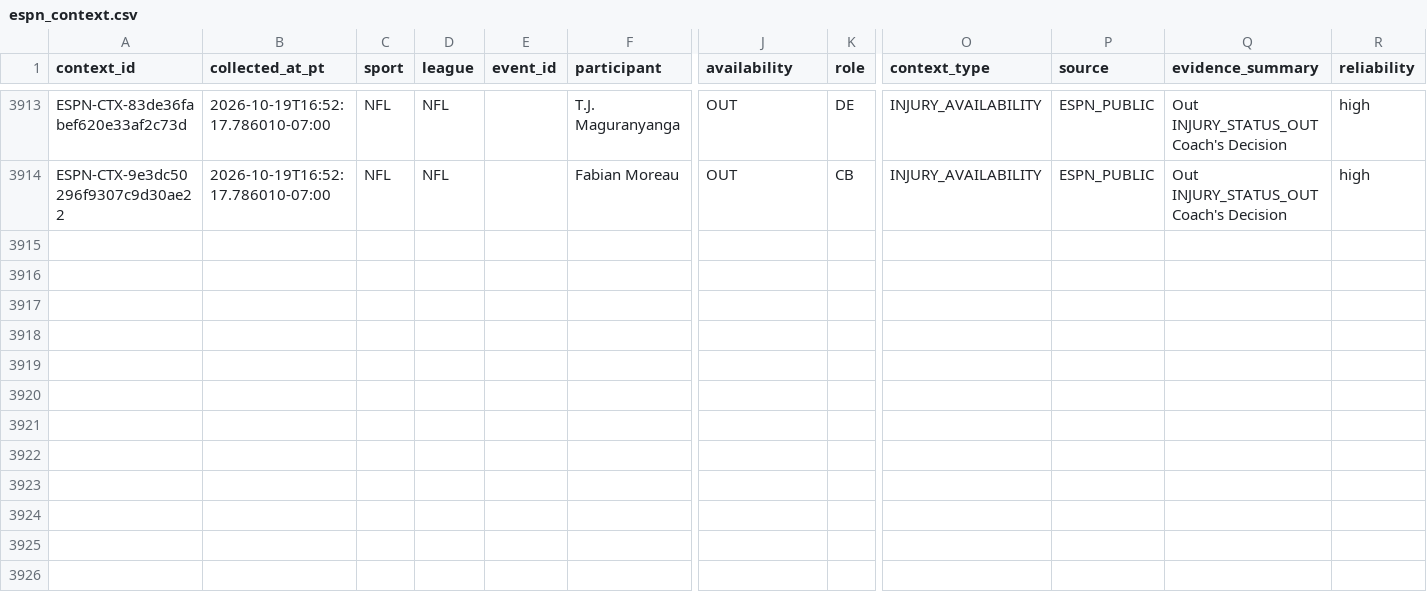
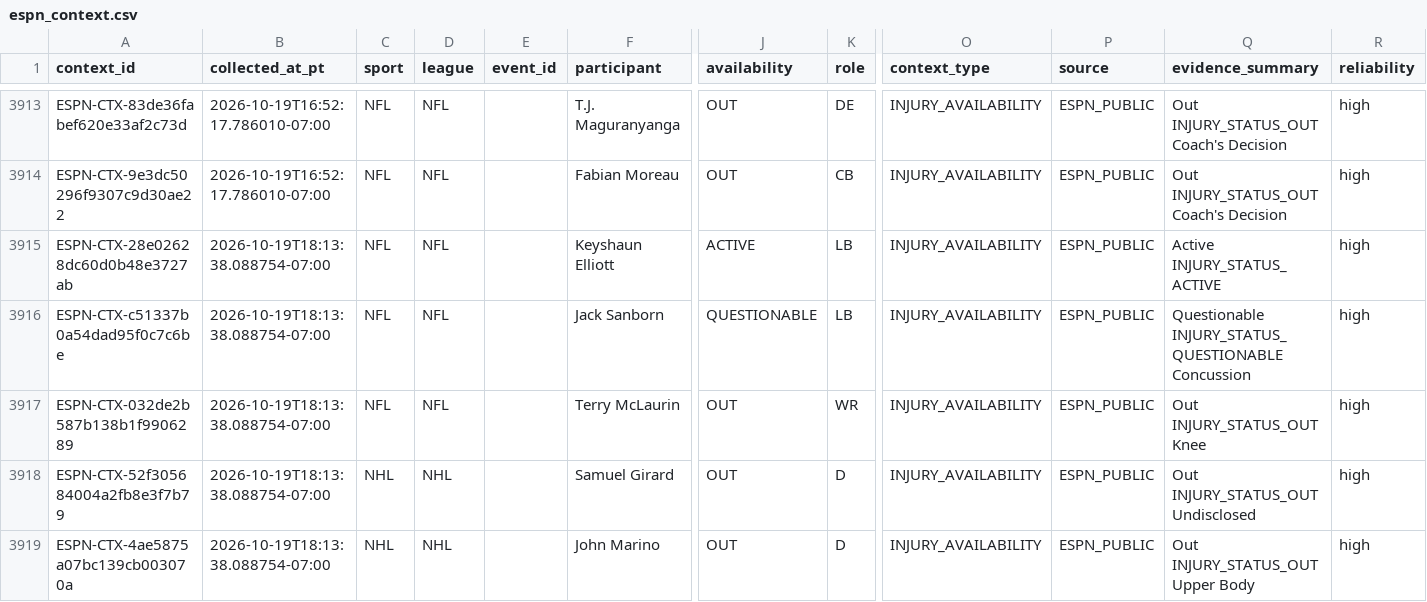
Before and after one commit to JordonNes/JordonNes.github.io, a CSV file: data/espn_context.csv, drawn as a sheet; only a part is shown, gaps mark what is left out; rows hold the shown columns only; the diff names each change by its address in the sheet, - before the commit and + after, or states it on an @@ line.

```diff
--- a/data/espn_context.csv
+++ b/data/espn_context.csv
+row 3915: ESPN-CTX-28e02628dc60d0b48e3727ab | 2026-10-19T18:13:38.088754-07:00 | NFL | NFL |  | Keyshaun Elliott | ACTIVE | LB | INJURY_AVAILABILITY | ESPN_PUBLIC | Active INJURY_STATUS_ACTIVE | high
+row 3916: ESPN-CTX-c51337b0a54dad95f0c7c6be | 2026-10-19T18:13:38.088754-07:00 | NFL | NFL |  | Jack Sanborn | QUESTIONABLE | LB | INJURY_AVAILABILITY | ESPN_PUBLIC | Questionable INJURY_STATUS_QUESTIONABLE Concussion | high
+row 3917: ESPN-CTX-032de2b587b138b1f9906289 | 2026-10-19T18:13:38.088754-07:00 | NFL | NFL |  | Terry McLaurin | OUT | WR | INJURY_AVAILABILITY | ESPN_PUBLIC | Out INJURY_STATUS_OUT Knee | high
+row 3918: ESPN-CTX-52f305684004a2fb8e3f7b79 | 2026-10-19T18:13:38.088754-07:00 | NHL | NHL |  | Samuel Girard | OUT | D | INJURY_AVAILABILITY | ESPN_PUBLIC | Out INJURY_STATUS_OUT Undisclosed | high
+row 3919: ESPN-CTX-4ae5875a07bc139cb003070a | 2026-10-19T18:13:38.088754-07:00 | NHL | NHL |  | John Marino | OUT | D | INJURY_AVAILABILITY | ESPN_PUBLIC | Out INJURY_STATUS_OUT Upper Body | high
```
Also changed, not shown: 3 other files.
